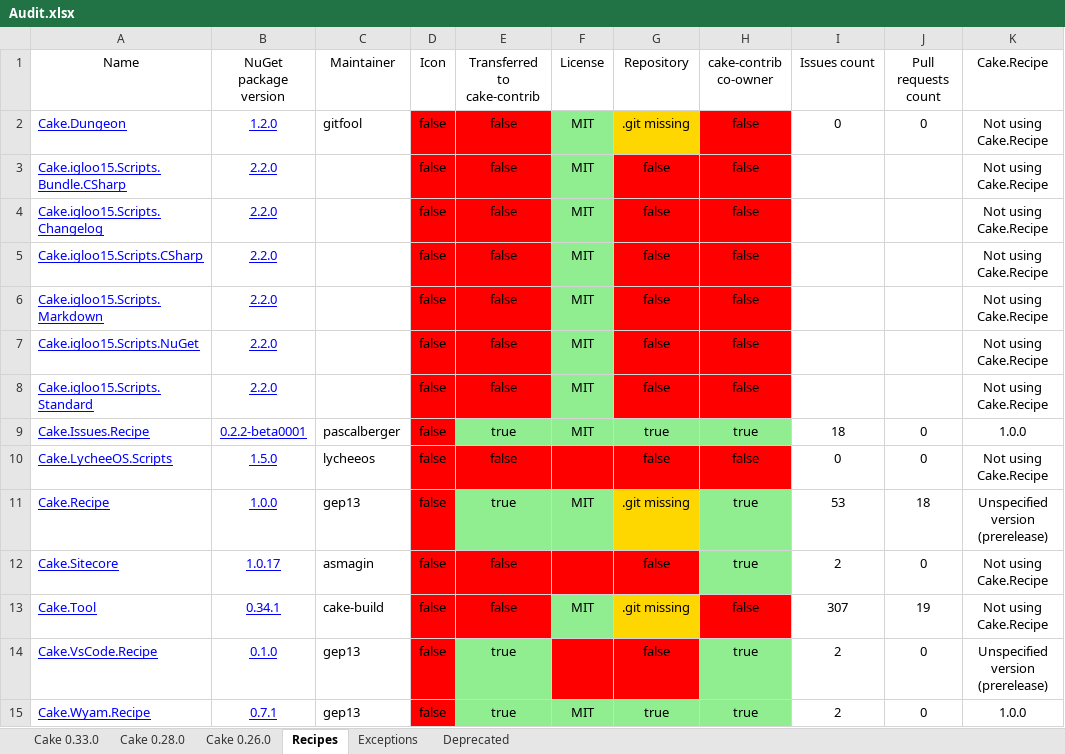
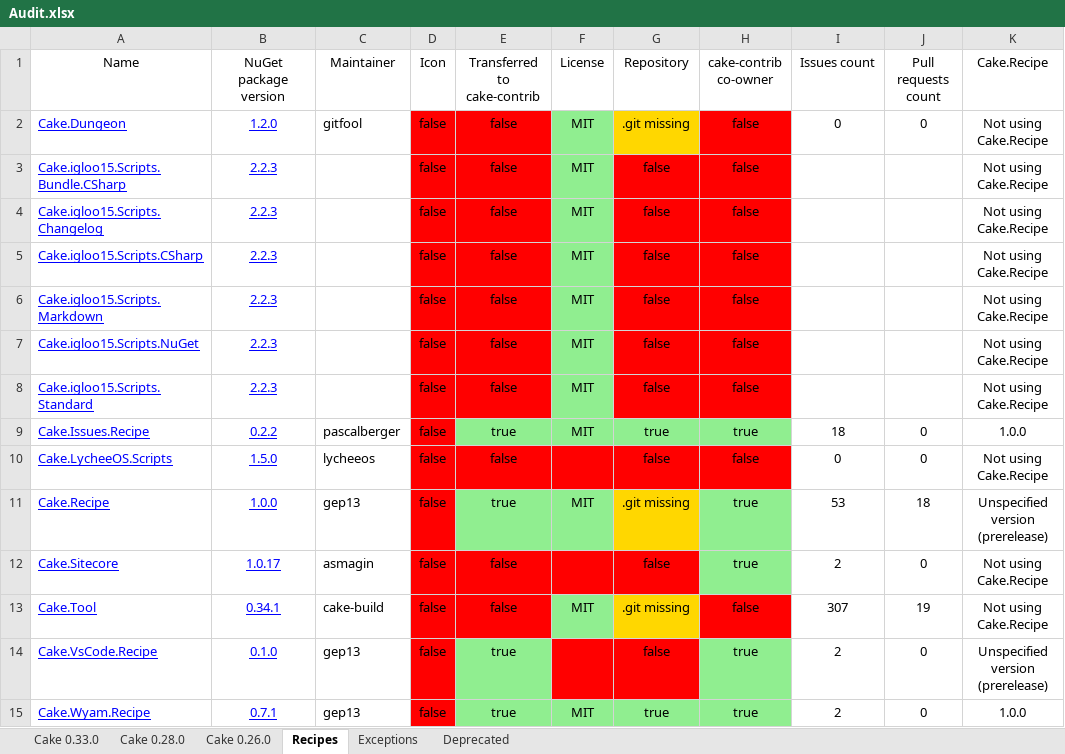
Before and after one commit to cake-contrib/Home, an Excel workbook: Audit.xlsx, sheet Recipes, drawn as a sheet; values as stored, in another font and other column widths than the file's, no borders; the diff names each change by its address in the sheet, - before the commit and + after, or states it on an @@ line.

```diff
--- a/Audit.xlsx (sheet Recipes)
+++ b/Audit.xlsx (sheet Recipes)
-B3:B8 (NuGet package version): 2.2.0
+B3:B8 (NuGet package version): 2.2.3
-B9 (NuGet package version): 0.2.2-beta0001
+B9 (NuGet package version): 0.2.2
```
Also changed, not shown: sheet Cake 0.33.0, sheet Cake 0.28.0, sheet Cake 0.26.0, 7 other files.
